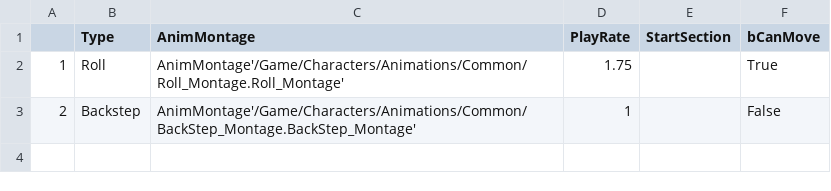
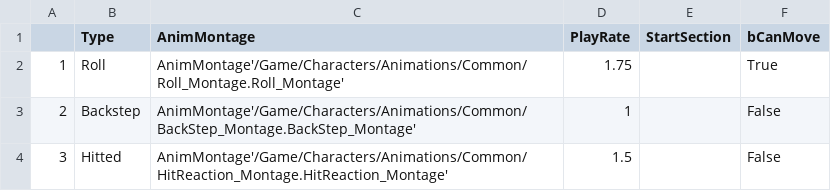
Before and after one commit to wjh6052/U05_ThirdPersonCPP, a CSV file: Config/DT_Montages.csv, drawn as a sheet; the diff names each change by its address in the sheet, - before the commit and + after, or states it on an @@ line.

```diff
--- a/Config/DT_Montages.csv
+++ b/Config/DT_Montages.csv
+row 4: 3 | Hitted | AnimMontage'/Game/Characters/Animations/Common/HitReaction_Montage.HitReaction_Montage' | 1.5 |  | False
```
Also changed, not shown: 29 other files.
